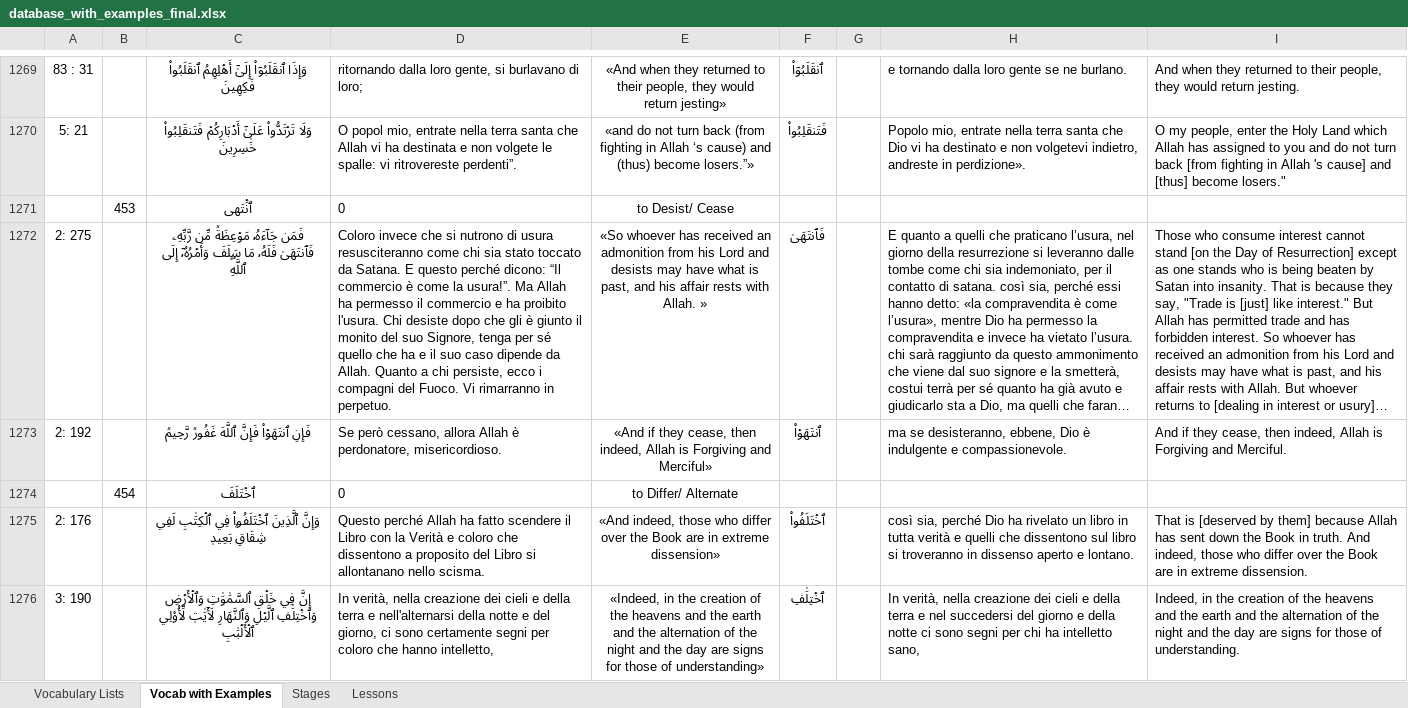
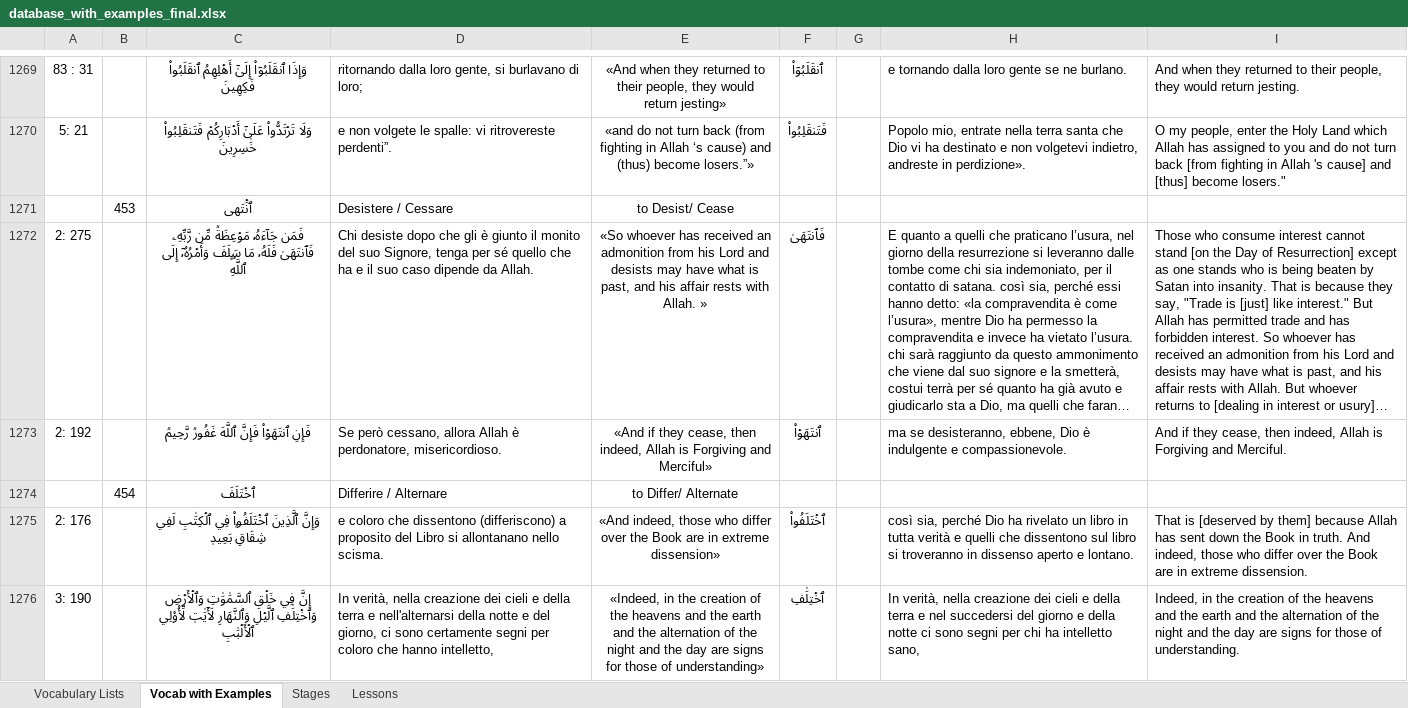
Before and after one commit to aventayman/arabic101_translation, an Excel workbook: database_with_examples_final.xlsx, sheet Vocab with Examples, drawn as a sheet; only a part is shown, gaps mark what is left out; long unchanged cells end in …; values as stored, in another font and other column widths than the file's, no borders; the diff covers the shown part only; the diff names each change by its address in the sheet, - before the commit and + after, or states it on an @@ line.

Commit message:
Update database_with_examples_final.xlsx with new changes

```diff
--- a/database_with_examples_final.xlsx (sheet Vocab with Examples)
+++ b/database_with_examples_final.xlsx (sheet Vocab with Examples)
-D1270: O popol mio, entrate nella terra santa che Allah vi ha destinata e non…
+D1270: e non…
-D1271: 0
+D1271: Desistere / Cessare
-D1272: Coloro invece che si nutrono di usura resusciteranno come chi sia stato toccato da Satana. E questo perché dicono: “Il commercio è come la usura!”. Ma Allah ha permesso il commercio e ha proibito l'usura. Chi desiste dopo che gli è giunto il monito del suo Signore, tenga per sé quello che ha e il suo caso dipende da Allah. Quanto a chi persiste, ecco i compagni del Fuoco. Vi rimarranno in perpetuo.
+D1272: Chi desiste dopo che gli è giunto il monito del suo Signore, tenga per sé quello che ha e il suo caso dipende da Allah.
-D1274: 0
+D1274: Differire / Alternare
-D1275: Questo perché Allah ha fatto scendere il Libro con la Verità e coloro che dissentono a proposito…
+D1275: e coloro che dissentono (differiscono) a proposito…
```
Also changed, not shown: 202 edited cells elsewhere in this sheet.
